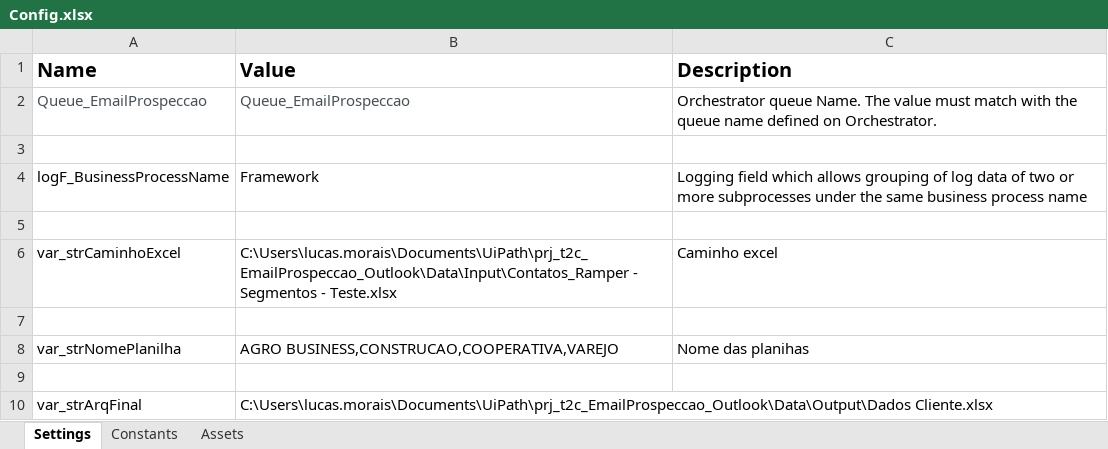
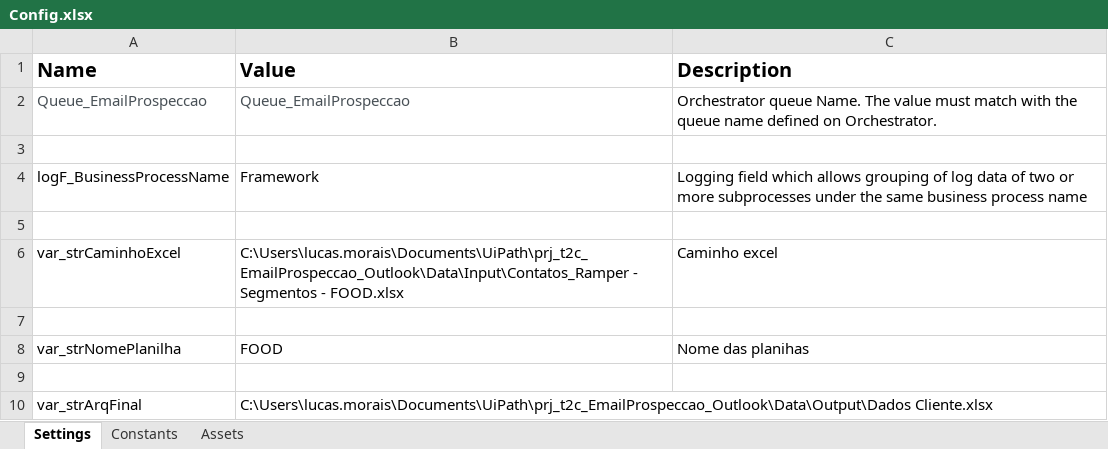
Before and after one commit to T2C-Consultoria/prj_t2c_EmailProspeccao_Outlook, an Excel workbook: Data/Config.xlsx, sheet Settings, drawn as a sheet; values as stored, in another font and other column widths than the file's, no borders; the diff names each change by its address in the sheet, - before the commit and + after, or states it on an @@ line.

```diff
--- a/Data/Config.xlsx (sheet Settings)
+++ b/Data/Config.xlsx (sheet Settings)
-B6 (Value): …Segmentos - Teste.xlsx
+B6 (Value): …Segmentos - FOOD.xlsx
-B8 (Value): AGRO BUSINESS,CONSTRUCAO,COOPERATIVA,VAREJO
+B8 (Value): FOOD
```
Also changed, not shown: Data/Output/Dados Cliente.xlsx, 4 other files.
